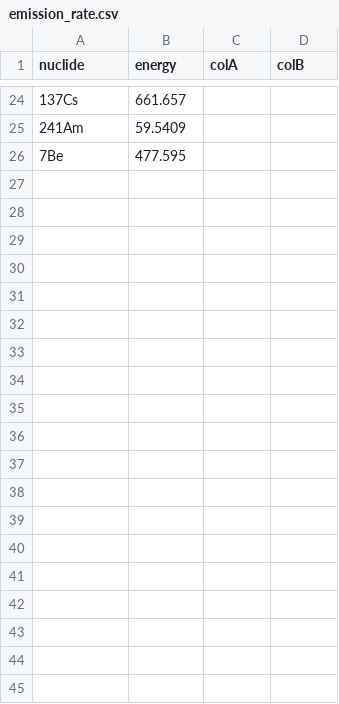
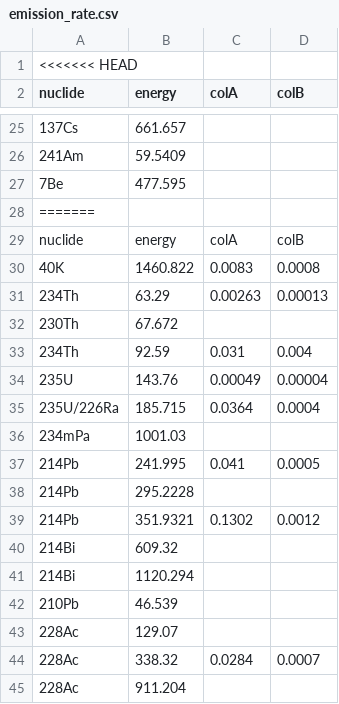
Before and after one commit to jashwanth10/Gamma_electron, a CSV file: csv/emission_rate.csv, drawn as a sheet; only a part is shown, gaps mark what is left out; the diff covers the shown part only; the diff names each change by its address in the sheet, - before the commit and + after, or states it on an @@ line.

```diff
--- a/csv/emission_rate.csv
+++ b/csv/emission_rate.csv
+row 1: <<<<<<< HEAD
+row 28: =======
+row 29: nuclide | energy | colA | colB
+row 30: 40K | 1460.822 | 0.0083 | 0.0008
+row 31: 234Th | 63.29 | 0.00263 | 0.00013
+row 32: 230Th | 67.672
+row 33: 234Th | 92.59 | 0.031 | 0.004
+row 34: 235U | 143.76 | 0.00049 | 0.00004
+row 35: 235U/226Ra | 185.715 | 0.0364 | 0.0004
+row 36: 234mPa | 1001.03
+row 37: 214Pb | 241.995 | 0.041 | 0.0005
+row 38: 214Pb | 295.2228
+row 39: 214Pb | 351.9321 | 0.1302 | 0.0012
+row 40: 214Bi | 609.32
+row 41: 214Bi | 1120.294
+row 42: 210Pb | 46.539
+row 43: 228Ac | 129.07
+row 44: 228Ac | 338.32 | 0.0284 | 0.0007
+row 45: 228Ac | 911.204
```
Also changed, not shown: 10 added rows elsewhere in this file, csv/background.csv, csv/count_rate.csv, 14 other files.
